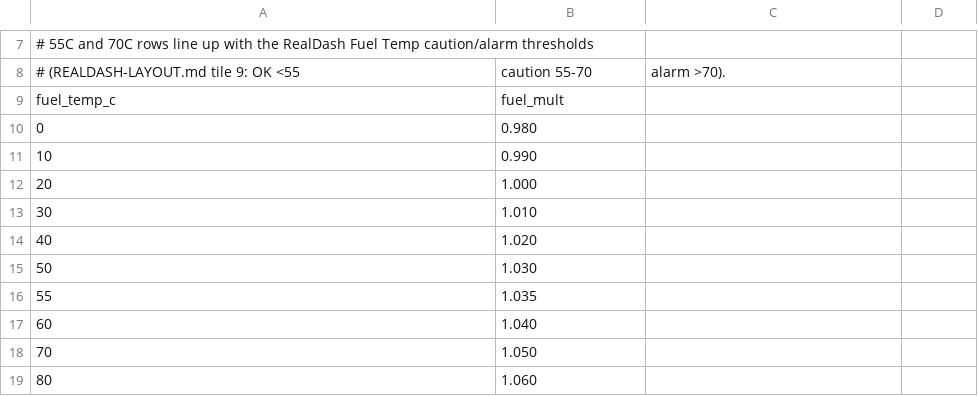
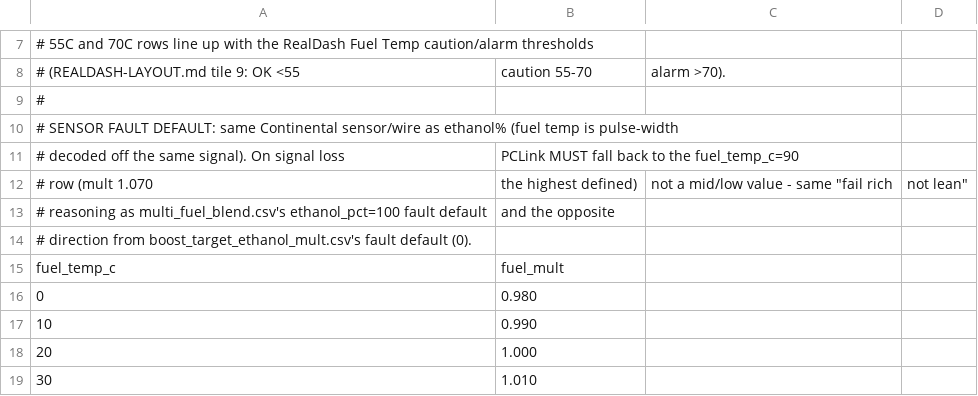
Before and after one commit to living-relation/st185-link-ecu-config, a CSV file: tune/tables/fuel_temp_density_comp.csv, drawn as a sheet; only a part is shown, gaps mark what is left out; the shorter side is filled out with more unchanged rows; the diff names each change by its address in the sheet, - before the commit and + after, or states it on an @@ line.

```diff
--- a/tune/tables/fuel_temp_density_comp.csv
+++ b/tune/tables/fuel_temp_density_comp.csv
+row 9: #
+row 10: # SENSOR FAULT DEFAULT: same Continental sensor/wire as ethanol% (fuel temp is pulse-width
+row 11: # decoded off the same signal). On signal loss | PCLink MUST fall back to the fuel_temp_c=90
+row 12: # row (mult 1.070 | the highest defined) | not a mid/low value - same "fail rich | not lean"
+row 13: # reasoning as multi_fuel_blend.csv's ethanol_pct=100 fault default | and the opposite
+row 14: # direction from boost_target_ethanol_mult.csv's fault default (0).
```
Also changed, not shown: tune/tables/boost_target_ethanol_mult.csv, tune/tables/multi_fuel_blend.csv, 5 other files.
